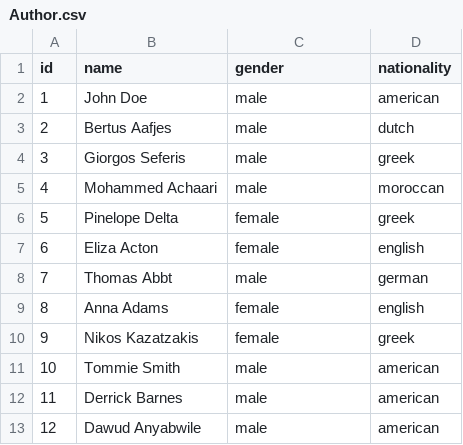
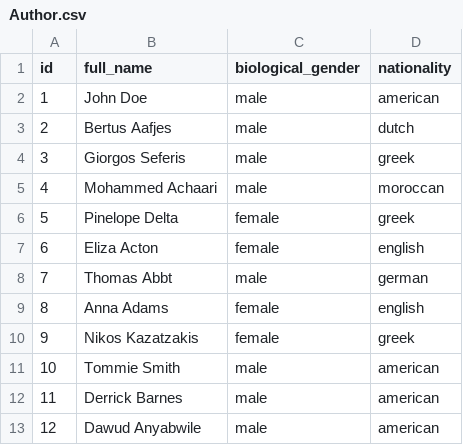
Before and after one commit to stefanos-vlachos/neo4j-resources, a CSV file: Author.csv, drawn as a sheet.

Commit message:
Update Author.csv

```diff
--- a/Author.csv
+++ b/Author.csv
@@ -1,2 +1,2 @@
-id, name, gender, nationality
+id, full_name, biological_gender, nationality
 1, John Doe, male, american
```
